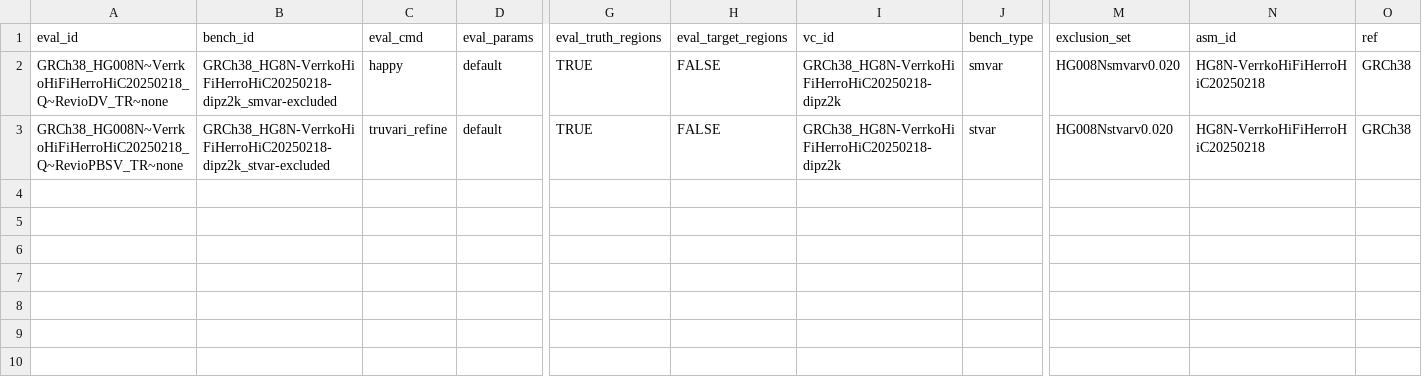
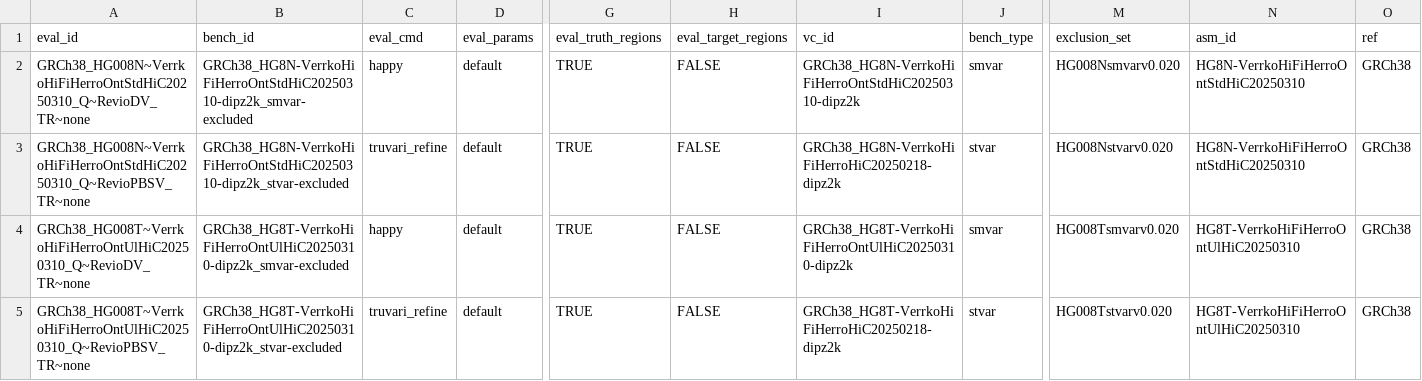
Before and after one commit to usnistgov/defrabb, a TSV file: config/analyses_20250219_v0.020_HG008N.tsv, drawn as a sheet; only a part is shown, gaps mark what is left out; rows hold the shown columns only; the diff names each change by its address in the sheet, - before the commit and + after, or states it on an @@ line.

Commit message:
HG008 analysis table

```diff
--- a/config/analyses_20250219_v0.020_HG008N.tsv
+++ b/config/analyses_20250219_v0.020_HG008N.tsv
-A2 (eval_id): GRCh38_HG008N~VerrkoHiFiHerroHiC20250218_Q~RevioDV_TR~none
+A2 (eval_id): GRCh38_HG008N~VerrkoHiFiHerroOntStdHiC20250310_Q~RevioDV_TR~none
-B2 (bench_id): GRCh38_HG8N-VerrkoHiFiHerroHiC20250218-dipz2k_smvar-excluded
+B2 (bench_id): GRCh38_HG8N-VerrkoHiFiHerroOntStdHiC20250310-dipz2k_smvar-excluded
-I2 (vc_id): GRCh38_HG8N-VerrkoHiFiHerroHiC20250218-dipz2k
+I2 (vc_id): GRCh38_HG8N-VerrkoHiFiHerroOntStdHiC20250310-dipz2k
-N2:N3 (asm_id): HG8N-VerrkoHiFiHerroHiC20250218
+N2:N3 (asm_id): HG8N-VerrkoHiFiHerroOntStdHiC20250310
-A3 (eval_id): GRCh38_HG008N~VerrkoHiFiHerroHiC20250218_Q~RevioPBSV_TR~none
+A3 (eval_id): GRCh38_HG008N~VerrkoHiFiHerroOntStdHiC20250310_Q~RevioPBSV_TR~none
-B3 (bench_id): GRCh38_HG8N-VerrkoHiFiHerroHiC20250218-dipz2k_stvar-excluded
+B3 (bench_id): GRCh38_HG8N-VerrkoHiFiHerroOntStdHiC20250310-dipz2k_stvar-excluded
+row 4: GRCh38_HG008T~VerrkoHiFiHerroOntUlHiC20250310_Q~RevioDV_TR~none | GRCh38_HG8T-VerrkoHiFiHerroOntUlHiC20250310-dipz2k_smvar-excluded | happy | default | TRUE | FALSE | GRCh38_HG8T-VerrkoHiFiHerroOntUlHiC20250310-dipz2k | smvar | HG008Tsmvarv0.020 | HG8T-VerrkoHiFiHerroOntUlHiC20250310 | GRCh38
+row 5: GRCh38_HG008T~VerrkoHiFiHerroOntUlHiC20250310_Q~RevioPBSV_TR~none | GRCh38_HG8T-VerrkoHiFiHerroOntUlHiC20250310-dipz2k_stvar-excluded | truvari_refine | default | TRUE | FALSE | GRCh38_HG8T-VerrkoHiFiHerroHiC20250218-dipz2k | stvar | HG008Tstvarv0.020 | HG8T-VerrkoHiFiHerroOntUlHiC20250310 | GRCh38
```
